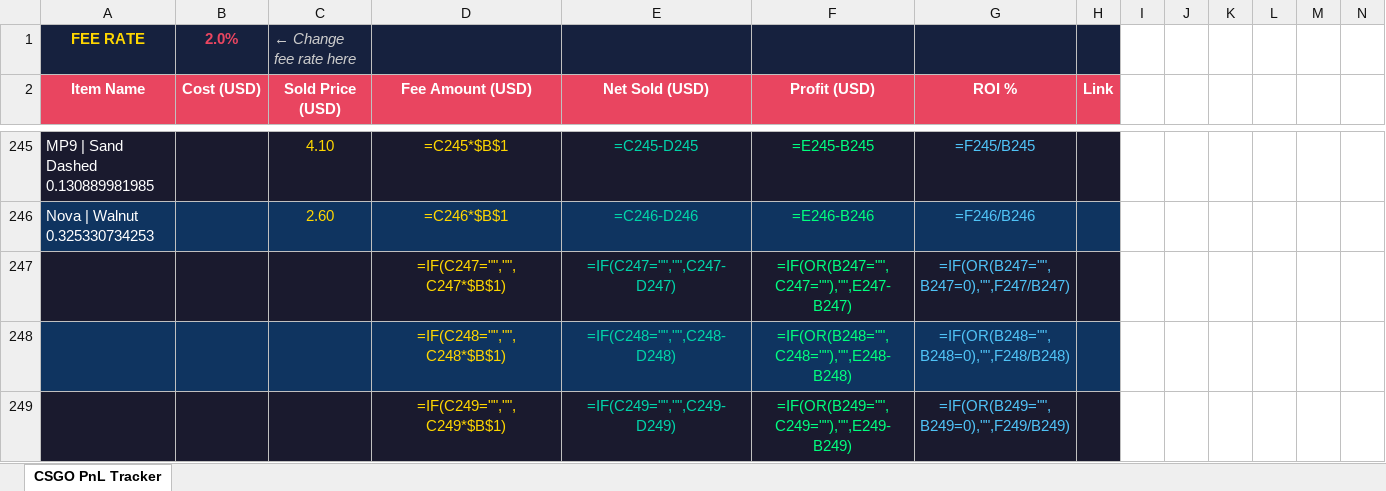
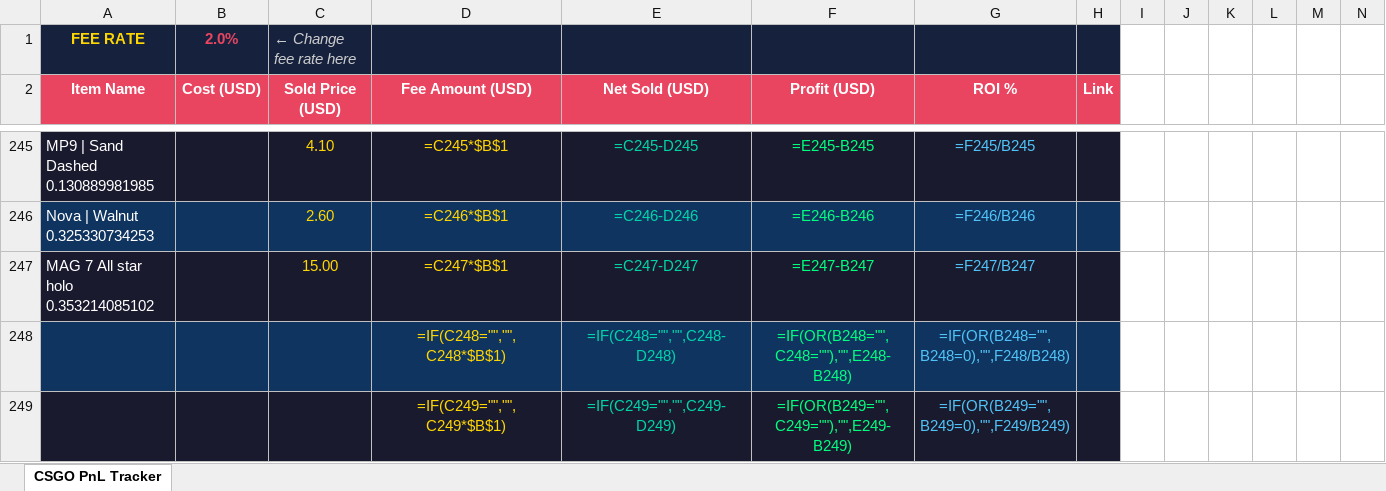
Before and after one commit to ChardXBT/auto-lister, an Excel workbook: CS_GO_PnL_Tracker_Final.xlsx, sheet CSGO PnL Tracker, drawn as a sheet; only a part is shown, gaps mark what is left out; values as stored, in another font and other column widths than the file's, no borders; formulas without a stored value are shown as written; removed rows and columns are numbered as before the commit, all else as after; rows hold the shown columns only; the diff names each change by its address in the sheet, - before the commit and + after, or states it on an @@ line.

Commit message:
auto: remove sold items

```diff
--- a/CS_GO_PnL_Tracker_Final.xlsx (sheet CSGO PnL Tracker)
+++ b/CS_GO_PnL_Tracker_Final.xlsx (sheet CSGO PnL Tracker)
-row 247:  |  |  | =IF(C247="","",C247*$B$1) | =IF(C247="","",C247-D247) | =IF(OR(B247="",C247=""),"",E247-B247) | =IF(OR(B247="",B247=0),"",F247/B247)
+row 247: MAG 7 All star holo 0.353214085102 |  | 15.00 | =C247*$B$1 | =C247-D247 | =E247-B247 | =F247/B247
```
Also changed, not shown: 2 other files.
